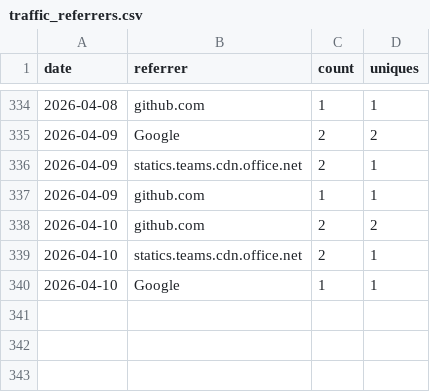
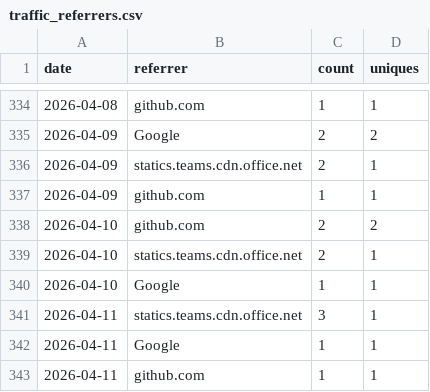
Before and after one commit to nasuni-labs/local-nasuni-management-mcp-server, a CSV file: data/traffic_referrers.csv, drawn as a sheet; only a part is shown, gaps mark what is left out.

```diff
--- a/data/traffic_referrers.csv
+++ b/data/traffic_referrers.csv
@@ -340 +340,4 @@ date,referrer,count,uniques
 2026-04-10,Google,1,1
+2026-04-11,statics.teams.cdn.office.net,3,1
+2026-04-11,Google,1,1
+2026-04-11,github.com,1,1
```
Also changed, not shown: data/traffic_clones.csv, data/traffic_paths.csv, 1 other file.
